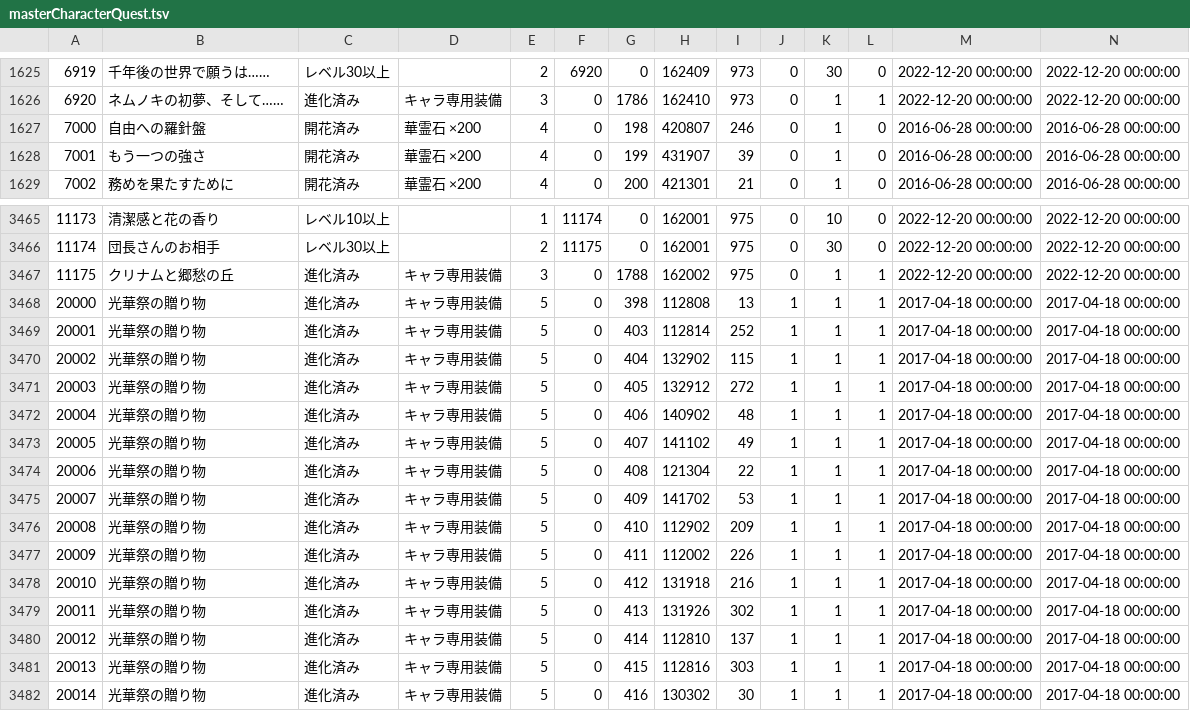
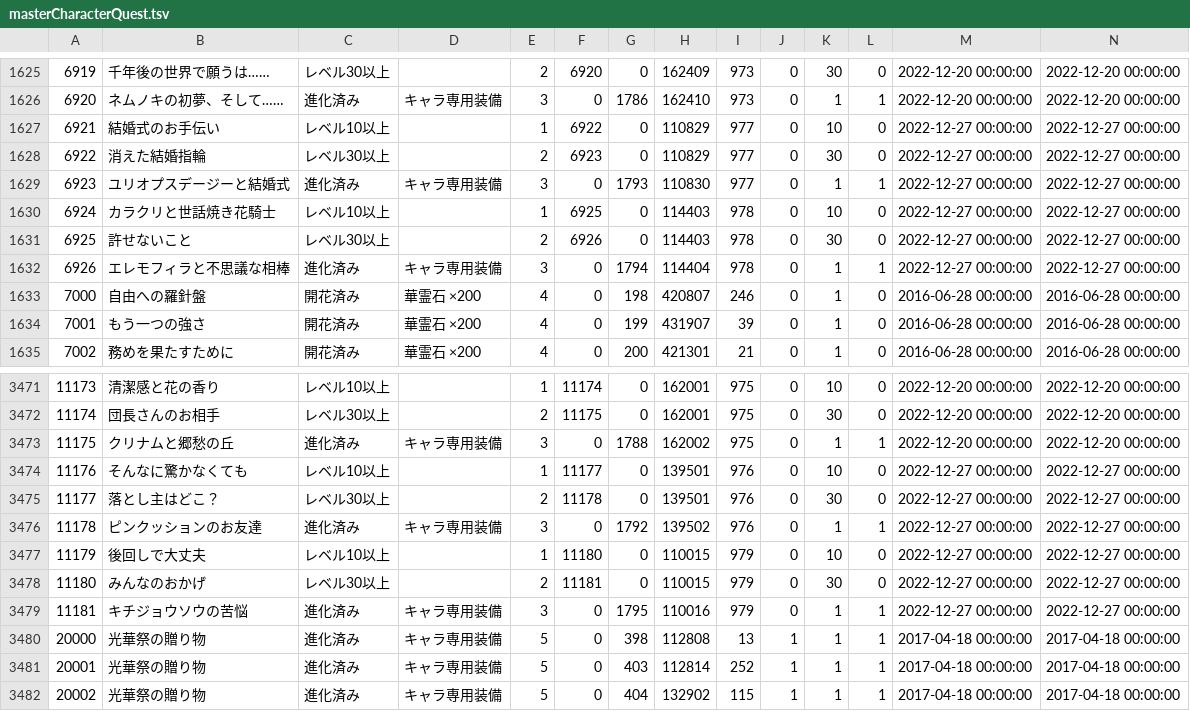
Before and after one commit to game4353/fkg_data, a TSV file: master/masterCharacterQuest.tsv, drawn as a sheet; only a part is shown, gaps mark what is left out; the shorter side is filled out with more unchanged rows; rows hold the shown columns only; the diff names each change by its address in the sheet, - before the commit and + after, or states it on an @@ line.

```diff
--- a/master/masterCharacterQuest.tsv
+++ b/master/masterCharacterQuest.tsv
+row 1627: 6921 | 結婚式のお手伝い | レベル10以上 |  | 1 | 6922 | 0 | 110829 | 977 | 0 | 10 | 0 | 2022-12-27 00:00:00 | 2022-12-27 00:00:00
+row 1628: 6922 | 消えた結婚指輪 | レベル30以上 |  | 2 | 6923 | 0 | 110829 | 977 | 0 | 30 | 0 | 2022-12-27 00:00:00 | 2022-12-27 00:00:00
+row 1629: 6923 | ユリオプスデージーと結婚式 | 進化済み | キャラ専用装備 | 3 | 0 | 1793 | 110830 | 977 | 0 | 1 | 1 | 2022-12-27 00:00:00 | 2022-12-27 00:00:00
+row 1630: 6924 | カラクリと世話焼き花騎士 | レベル10以上 |  | 1 | 6925 | 0 | 114403 | 978 | 0 | 10 | 0 | 2022-12-27 00:00:00 | 2022-12-27 00:00:00
+row 1631: 6925 | 許せないこと | レベル30以上 |  | 2 | 6926 | 0 | 114403 | 978 | 0 | 30 | 0 | 2022-12-27 00:00:00 | 2022-12-27 00:00:00
+row 1632: 6926 | エレモフィラと不思議な相棒 | 進化済み | キャラ専用装備 | 3 | 0 | 1794 | 114404 | 978 | 0 | 1 | 1 | 2022-12-27 00:00:00 | 2022-12-27 00:00:00
+row 3474: 11176 | そんなに驚かなくても | レベル10以上 |  | 1 | 11177 | 0 | 139501 | 976 | 0 | 10 | 0 | 2022-12-27 00:00:00 | 2022-12-27 00:00:00
+row 3475: 11177 | 落とし主はどこ？ | レベル30以上 |  | 2 | 11178 | 0 | 139501 | 976 | 0 | 30 | 0 | 2022-12-27 00:00:00 | 2022-12-27 00:00:00
+row 3476: 11178 | ピンクッションのお友達 | 進化済み | キャラ専用装備 | 3 | 0 | 1792 | 139502 | 976 | 0 | 1 | 1 | 2022-12-27 00:00:00 | 2022-12-27 00:00:00
+row 3477: 11179 | 後回しで大丈夫 | レベル10以上 |  | 1 | 11180 | 0 | 110015 | 979 | 0 | 10 | 0 | 2022-12-27 00:00:00 | 2022-12-27 00:00:00
+row 3478: 11180 | みんなのおかげ | レベル30以上 |  | 2 | 11181 | 0 | 110015 | 979 | 0 | 30 | 0 | 2022-12-27 00:00:00 | 2022-12-27 00:00:00
+row 3479: 11181 | キチジョウソウの苦悩 | 進化済み | キャラ専用装備 | 3 | 0 | 1795 | 110016 | 979 | 0 | 1 | 1 | 2022-12-27 00:00:00 | 2022-12-27 00:00:00
```
Also changed, not shown: master/masterCharacterLeaderSkill.tsv, master/masterCharacterLeaderSkillDescription.tsv, 45 other files.
